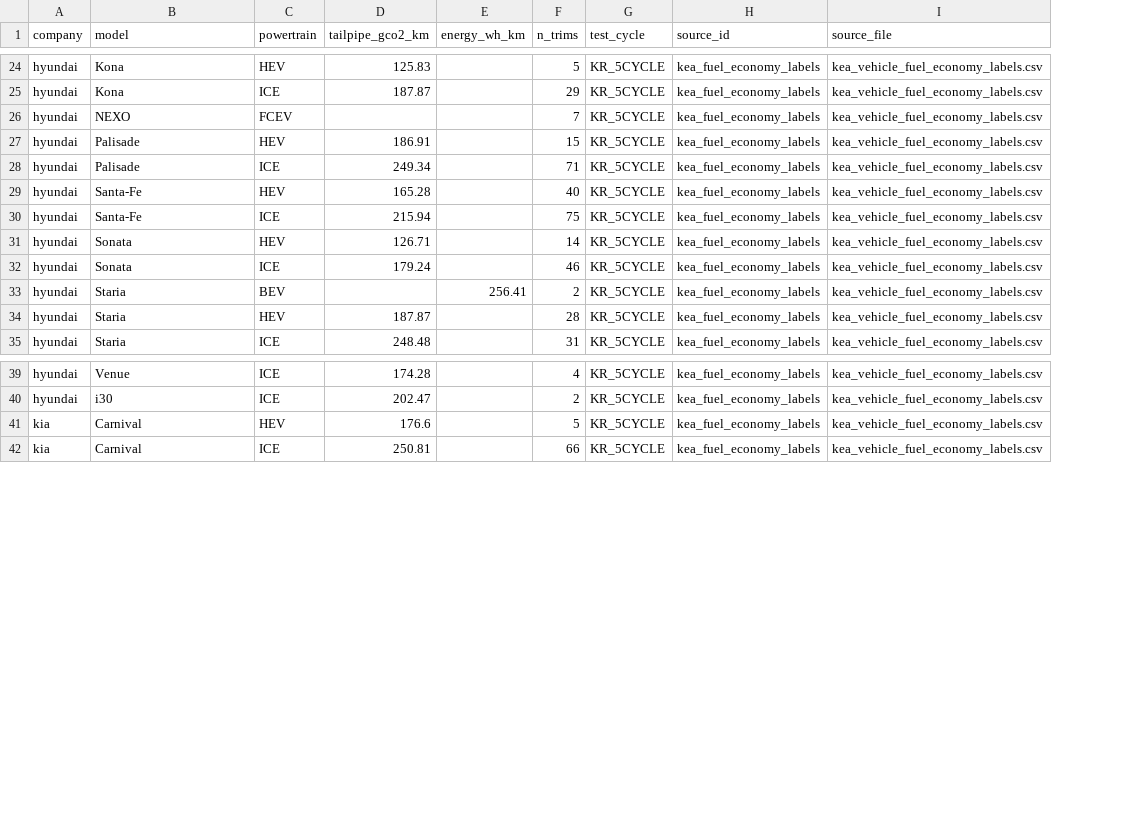
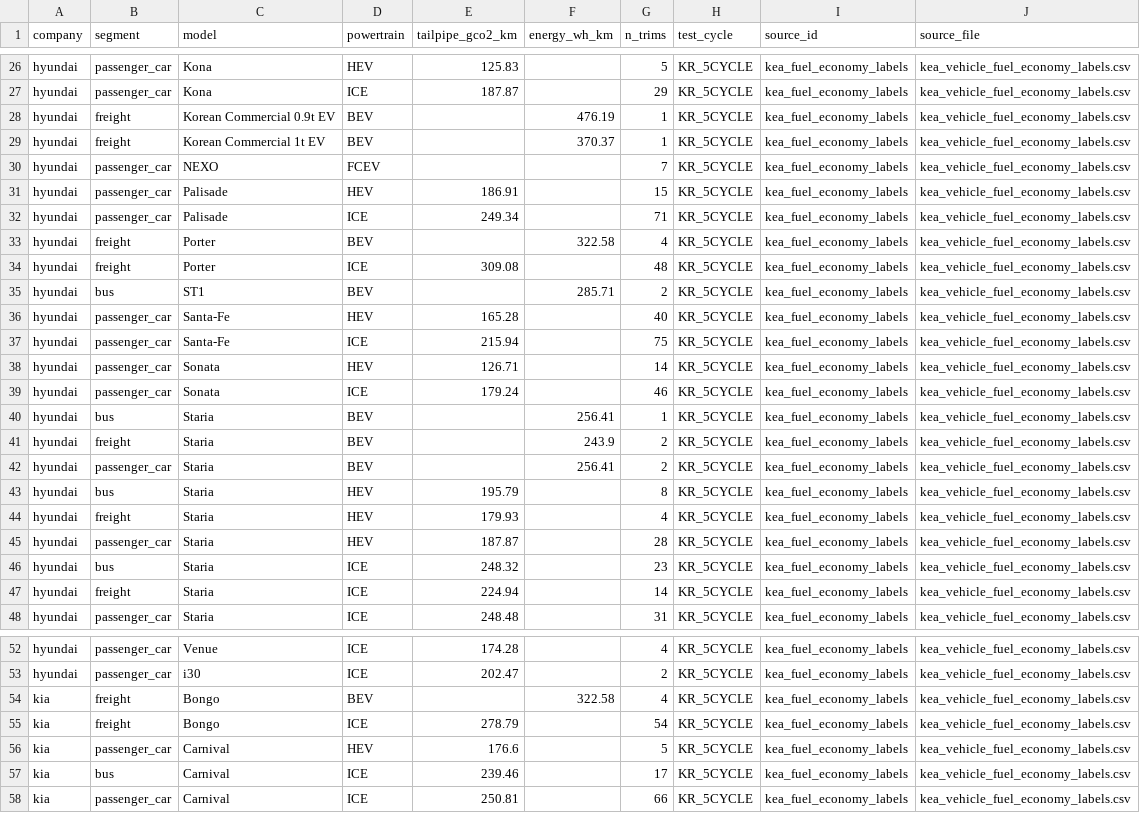
Before and after one commit to PLANiT-Institute/tradeimpact, a CSV file: data/auto/vehicle_technology/processed/vehicle_technology_kr_kea.csv, drawn as a sheet; only a part is shown, gaps mark what is left out; the diff covers the shown part only; the diff names each change by its address in the sheet, - before the commit and + after, or states it on an @@ line.

```diff
--- a/data/auto/vehicle_technology/processed/vehicle_technology_kr_kea.csv
+++ b/data/auto/vehicle_technology/processed/vehicle_technology_kr_kea.csv
+column B (segment), rows 26-27: passenger_car | passenger_car; rows 30-32: all passenger_car; rows 36-39: all passenger_car; row 42: passenger_car; row 45: passenger_car; row 48: passenger_car; rows 52-53: passenger_car | passenger_car; row 56: passenger_car; row 58: passenger_car
+row 28: hyundai | freight | Korean Commercial 0.9t EV | BEV |  | 476.19 | 1 | KR_5CYCLE | kea_fuel_economy_labels | kea_vehicle_fuel_economy_labels.csv
+row 29: hyundai | freight | Korean Commercial 1t EV | BEV |  | 370.37 | 1 | KR_5CYCLE | kea_fuel_economy_labels | kea_vehicle_fuel_economy_labels.csv
+row 33: hyundai | freight | Porter | BEV |  | 322.58 | 4 | KR_5CYCLE | kea_fuel_economy_labels | kea_vehicle_fuel_economy_labels.csv
+row 34: hyundai | freight | Porter | ICE | 309.08 |  | 48 | KR_5CYCLE | kea_fuel_economy_labels | kea_vehicle_fuel_economy_labels.csv
+row 35: hyundai | bus | ST1 | BEV |  | 285.71 | 2 | KR_5CYCLE | kea_fuel_economy_labels | kea_vehicle_fuel_economy_labels.csv
+row 40: hyundai | bus | Staria | BEV |  | 256.41 | 1 | KR_5CYCLE | kea_fuel_economy_labels | kea_vehicle_fuel_economy_labels.csv
+row 41: hyundai | freight | Staria | BEV |  | 243.9 | 2 | KR_5CYCLE | kea_fuel_economy_labels | kea_vehicle_fuel_economy_labels.csv
+row 43: hyundai | bus | Staria | HEV | 195.79 |  | 8 | KR_5CYCLE | kea_fuel_economy_labels | kea_vehicle_fuel_economy_labels.csv
+row 44: hyundai | freight | Staria | HEV | 179.93 |  | 4 | KR_5CYCLE | kea_fuel_economy_labels | kea_vehicle_fuel_economy_labels.csv
+row 46: hyundai | bus | Staria | ICE | 248.32 |  | 23 | KR_5CYCLE | kea_fuel_economy_labels | kea_vehicle_fuel_economy_labels.csv
+row 47: hyundai | freight | Staria | ICE | 224.94 |  | 14 | KR_5CYCLE | kea_fuel_economy_labels | kea_vehicle_fuel_economy_labels.csv
+row 54: kia | freight | Bongo | BEV |  | 322.58 | 4 | KR_5CYCLE | kea_fuel_economy_labels | kea_vehicle_fuel_economy_labels.csv
+row 55: kia | freight | Bongo | ICE | 278.79 |  | 54 | KR_5CYCLE | kea_fuel_economy_labels | kea_vehicle_fuel_economy_labels.csv
+row 57: kia | bus | Carnival | ICE | 239.46 |  | 17 | KR_5CYCLE | kea_fuel_economy_labels | kea_vehicle_fuel_economy_labels.csv
```
Also changed, not shown: 4 added rows elsewhere in this file, data/auto/output/cohorts_withheld.csv, data/auto/output/destination_parameters_kr.csv, 43 other files.
